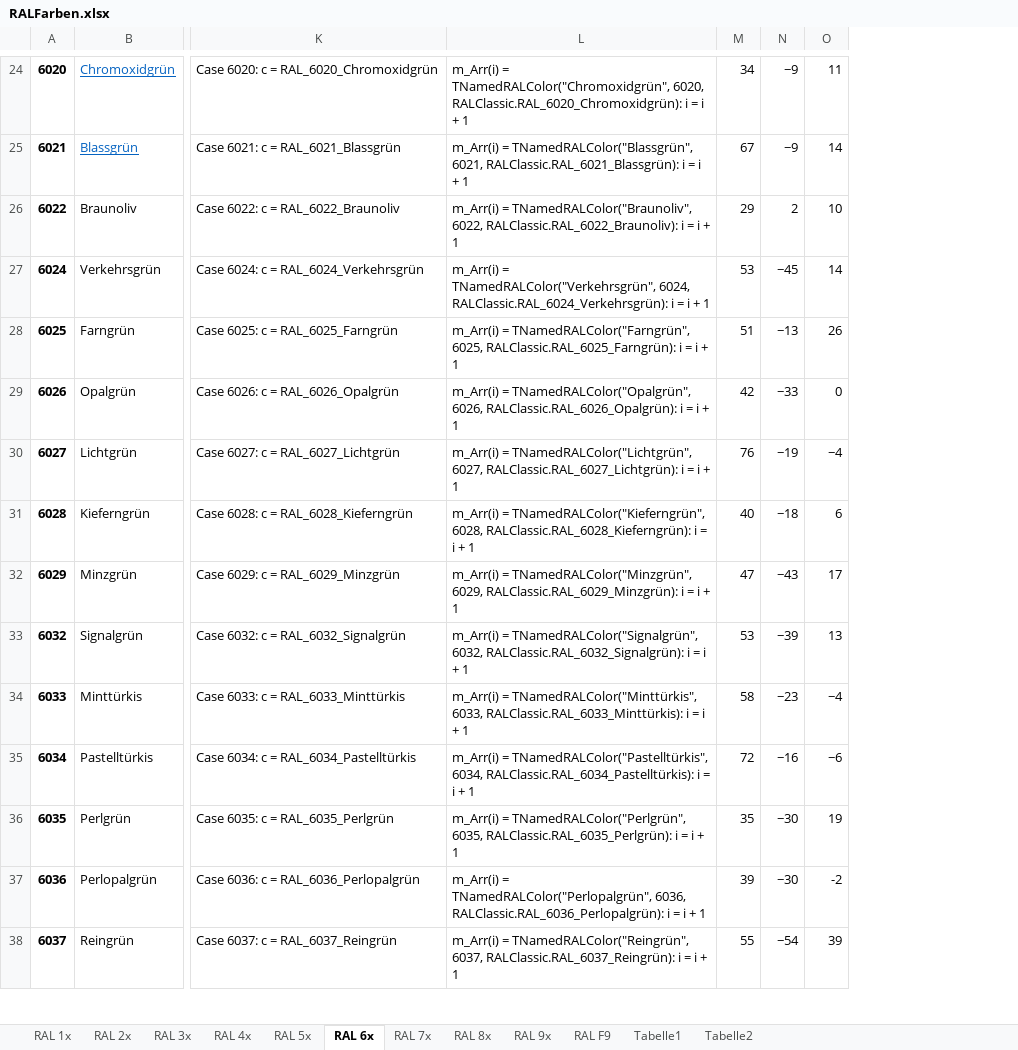
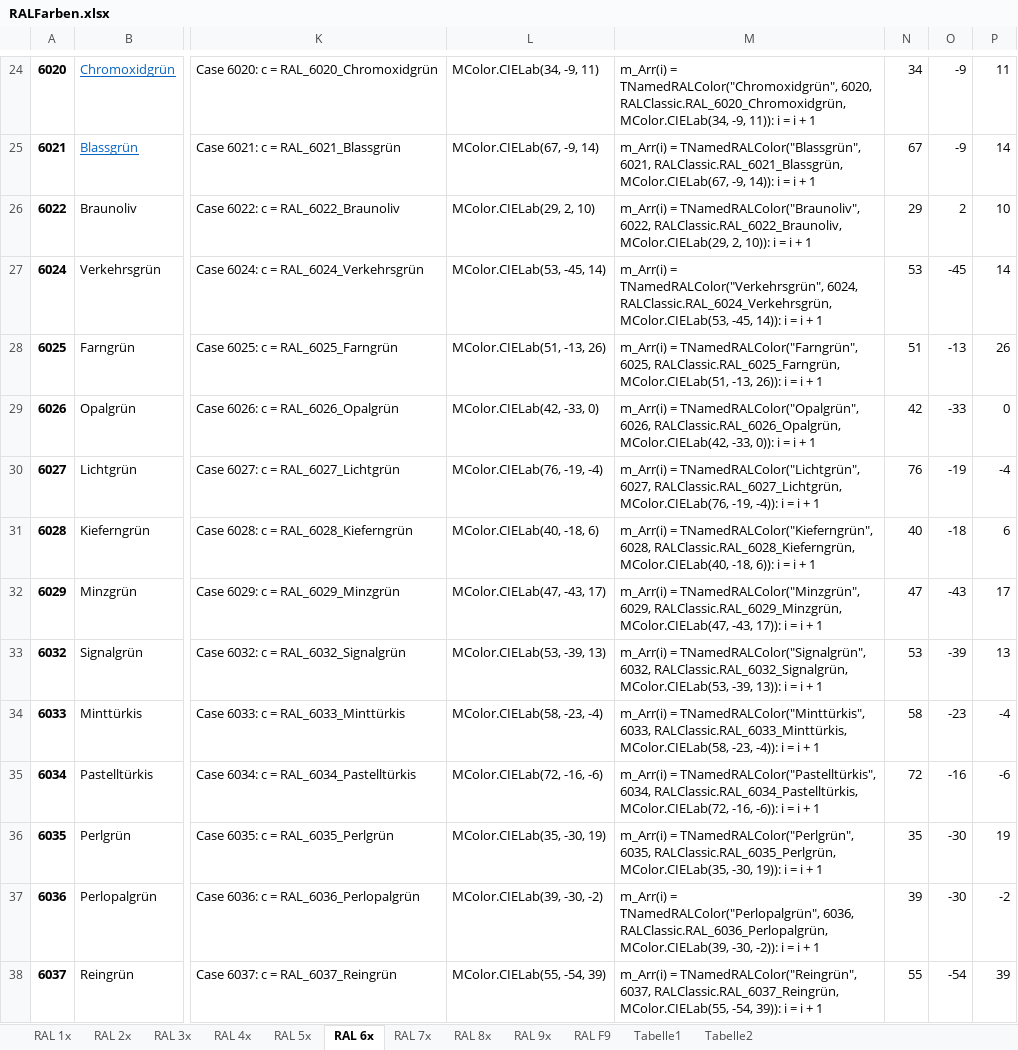
Before and after one commit to OlimilO1402/Color_Algorithms, an Excel workbook: RALFarben.xlsx, sheet RAL 6x, drawn as a sheet; only a part is shown, gaps mark what is left out; values as stored, in another font and other column widths than the file's, no borders; removed rows and columns are numbered as before the commit, all else as after; the diff covers the shown part only; the diff names each change by its address in the sheet, - before the commit and + after, or states it on an @@ line.

Commit message:
MColor now in _Core

```diff
--- a/RALFarben.xlsx (sheet RAL 6x)
+++ b/RALFarben.xlsx (sheet RAL 6x)
-column L, rows 24-38: m_Arr(i) = TNamedRALColor("Chromoxidgrün", 6020, RALClassic.RAL_6020_Chromoxidgrün): i = i + 1 | m_Arr(i) = TNamedRALColor("Blassgrün", 6021, RALClassic.RAL_6021_Blassgrün): i = i + 1 | m_Arr(i) = TNamedRALColor("Braunoliv", 6022, RALClassic.RAL_6022_Braunoliv): i = i + 1 | m_Arr(i) = TNamedRALColor("Verkehrsgrün", 6024, RALClassic.RAL_6024_Verkehrsgrün): i = i + 1 | m_Arr(i) = TNamedRALColor("Farngrün", 6025, RALClassic.RAL_6025_Farngrün): i = i + 1 | m_Arr(i) = TNamedRALColor("Opalgrün", 6026, RALClassic.RAL_6026_Opalgrün): i = i + 1 | m_Arr(i) = TNamedRALColor("Lichtgrün", 6027, RALClassic.RAL_6027_Lichtgrün): i = i + 1 | m_Arr(i) = TNamedRALColor("Kieferngrün", 6028, RALClassic.RAL_6028_Kieferngrün): i = i + 1 | m_Arr(i) = TNamedRALColor("Minzgrün", 6029, RALClassic.RAL_6029_Minzgrün): i = i + 1 | m_Arr(i) = TNamedRALColor("Signalgrün", 6032, RALClassic.RAL_6032_Signalgrün): i = i + 1 | m_Arr(i) = TNamedRALColor("Minttürkis", 6033, RALClassic.RAL_6033_Minttürkis): i = i + 1 | m_Arr(i) = TNamedRALColor("Pastelltürkis", 6034, RALClassic.RAL_6034_Pastelltürkis): i = i + 1 | m_Arr(i) = TNamedRALColor("Perlgrün", 6035, RALClassic.RAL_6035_Perlgrün): i = i + 1 | m_Arr(i) = TNamedRALColor("Perlopalgrün", 6036, RALClassic.RAL_6036_Perlopalgrün): i = i + 1 | m_Arr(i) = TNamedRALColor("Reingrün", 6037, RALClassic.RAL_6037_Reingrün): i = i + 1
+column L, rows 24-38: MColor.CIELab(34, -9, 11) | MColor.CIELab(67, -9, 14) | MColor.CIELab(29, 2, 10) | MColor.CIELab(53, -45, 14) | MColor.CIELab(51, -13, 26) | MColor.CIELab(42, -33, 0) | MColor.CIELab(76, -19, -4) | MColor.CIELab(40, -18, 6) | MColor.CIELab(47, -43, 17) | MColor.CIELab(53, -39, 13) | MColor.CIELab(58, -23, -4) | MColor.CIELab(72, -16, -6) | MColor.CIELab(35, -30, 19) | MColor.CIELab(39, -30, -2) | MColor.CIELab(55, -54, 39)
+column M, rows 24-38: m_Arr(i) = TNamedRALColor("Chromoxidgrün", 6020, RALClassic.RAL_6020_Chromoxidgrün, MColor.CIELab(34, -9, 11)): i = i + 1 | m_Arr(i) = TNamedRALColor("Blassgrün", 6021, RALClassic.RAL_6021_Blassgrün, MColor.CIELab(67, -9, 14)): i = i + 1 | m_Arr(i) = TNamedRALColor("Braunoliv", 6022, RALClassic.RAL_6022_Braunoliv, MColor.CIELab(29, 2, 10)): i = i + 1 | m_Arr(i) = TNamedRALColor("Verkehrsgrün", 6024, RALClassic.RAL_6024_Verkehrsgrün, MColor.CIELab(53, -45, 14)): i = i + 1 | m_Arr(i) = TNamedRALColor("Farngrün", 6025, RALClassic.RAL_6025_Farngrün, MColor.CIELab(51, -13, 26)): i = i + 1 | m_Arr(i) = TNamedRALColor("Opalgrün", 6026, RALClassic.RAL_6026_Opalgrün, MColor.CIELab(42, -33, 0)): i = i + 1 | m_Arr(i) = TNamedRALColor("Lichtgrün", 6027, RALClassic.RAL_6027_Lichtgrün, MColor.CIELab(76, -19, -4)): i = i + 1 | m_Arr(i) = TNamedRALColor("Kieferngrün", 6028, RALClassic.RAL_6028_Kieferngrün, MColor.CIELab(40, -18, 6)): i = i + 1 | m_Arr(i) = TNamedRALColor("Minzgrün", 6029, RALClassic.RAL_6029_Minzgrün, MColor.CIELab(47, -43, 17)): i = i + 1 | m_Arr(i) = TNamedRALColor("Signalgrün", 6032, RALClassic.RAL_6032_Signalgrün, MColor.CIELab(53, -39, 13)): i = i + 1 | m_Arr(i) = TNamedRALColor("Minttürkis", 6033, RALClassic.RAL_6033_Minttürkis, MColor.CIELab(58, -23, -4)): i = i + 1 | m_Arr(i) = TNamedRALColor("Pastelltürkis", 6034, RALClassic.RAL_6034_Pastelltürkis, MColor.CIELab(72, -16, -6)): i = i + 1 | m_Arr(i) = TNamedRALColor("Perlgrün", 6035, RALClassic.RAL_6035_Perlgrün, MColor.CIELab(35, -30, 19)): i = i + 1 | m_Arr(i) = TNamedRALColor("Perlopalgrün", 6036, RALClassic.RAL_6036_Perlopalgrün, MColor.CIELab(39, -30, -2)): i = i + 1 | m_Arr(i) = TNamedRALColor("Reingrün", 6037, RALClassic.RAL_6037_Reingrün, MColor.CIELab(55, -54, 39)): i = i + 1
-column N, rows 24-38: −9 | −9 | 2 | −45 | −13 | −33 | −19 | −18 | −43 | −39 | −23 | −16 | −30 | −30 | −54
+column O, rows 24-38: -9 | -9 | 2 | -45 | -13 | -33 | -19 | -18 | -43 | -39 | -23 | -16 | -30 | -30 | -54
-P30: −4
+P30: -4
-P34: −4
+P34: -4
-P35: −6
+P35: -6
```
Also changed, not shown: 3 edited cells elsewhere in this sheet, sheet RAL 7x, sheet RAL 9x, sheet RAL 5x, sheet RAL F9, sheet RAL 4x, sheet RAL 2x, 3 more sheets, formulas that keep their value, 4 other files.
